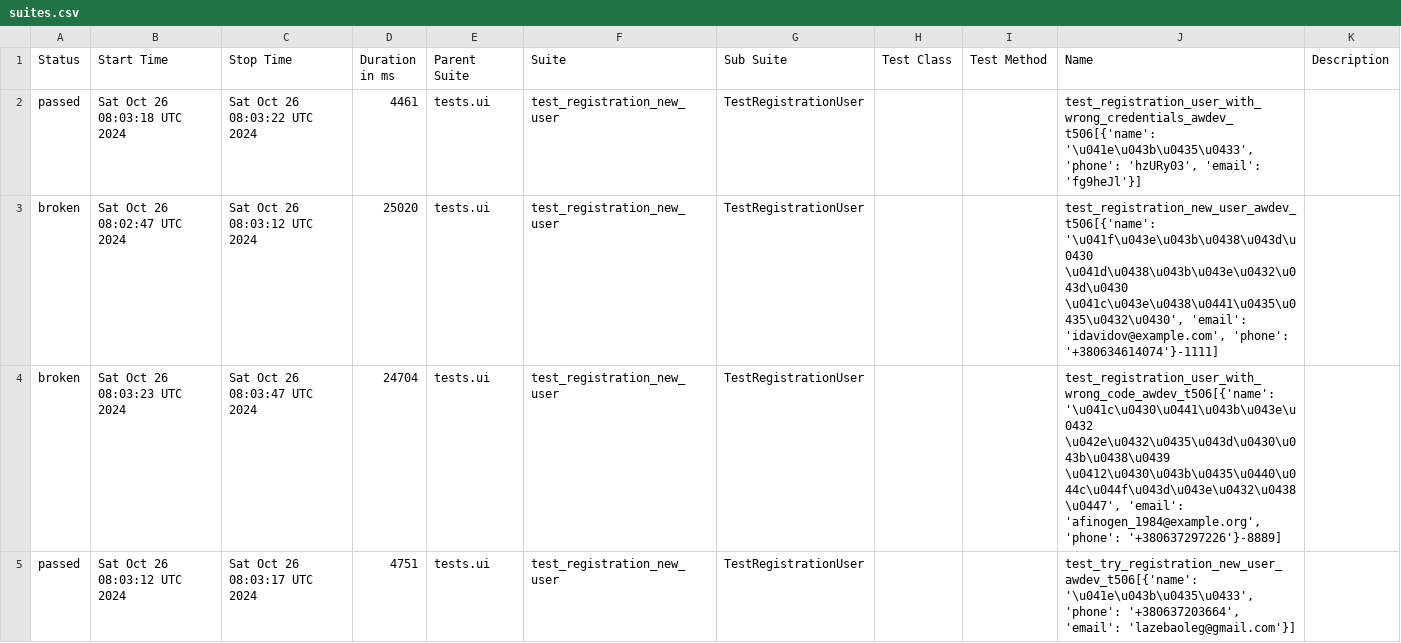
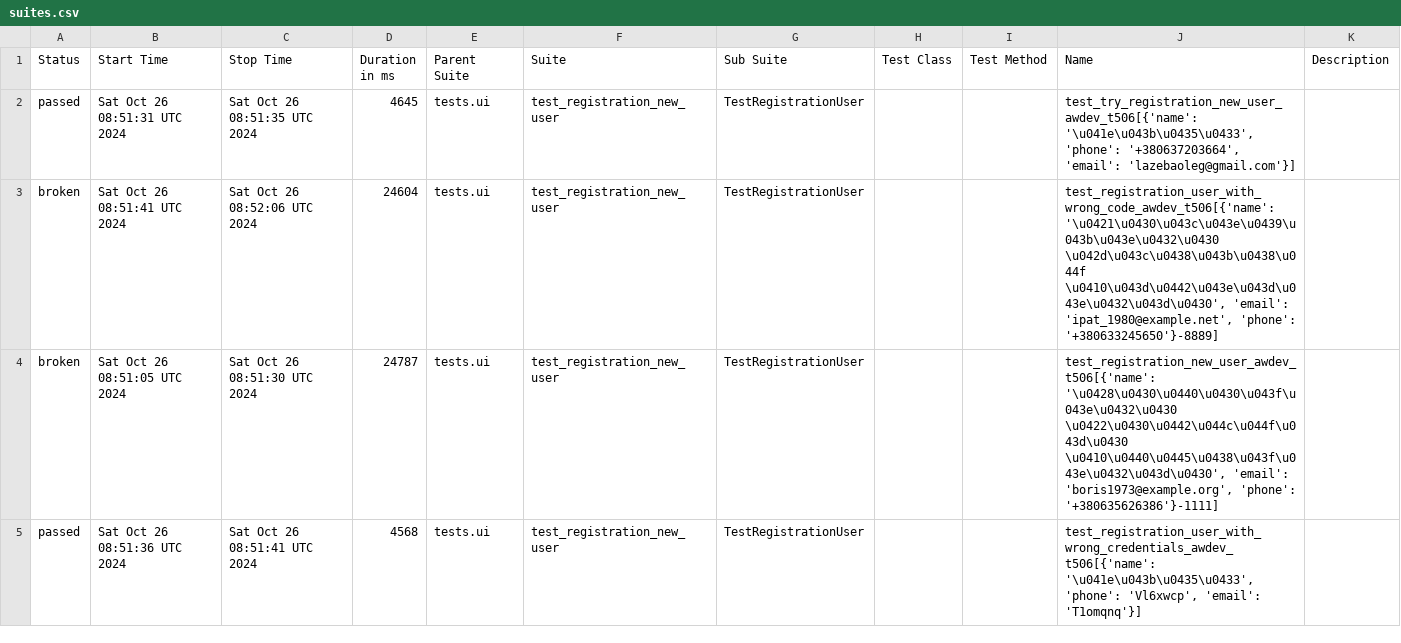
Before and after one commit to fisher1706/my_test_gitnub_actions, a CSV file: data/suites.csv, drawn as a sheet.

Commit message:
Deploying to gh-pages from @ fisher1706/my_test_gitnub_actions@40e0eaa2eb890dd0477d794c34a116e6fea4075a 🚀

```diff
--- a/data/suites.csv
+++ b/data/suites.csv
@@ -1,5 +1,5 @@
 "Status","Start Time","Stop Time","Duration in ms","Parent Suite","Suite","Sub Suite","Test Class","Test Method","Name","Description"
-"passed","Sat Oct 26 08:03:18 UTC 2024","Sat Oct 26 08:03:22 UTC 2024","4461","tests.ui","test_registration_new_user","TestRegistrationUser","","","test_registration_user_with_wrong_credentials_awdev_t506[{'name': '\u041e\u043b\u0435\u0433', 'phone': 'hzURy03', 'email': 'fg9heJl'}]",""
-"broken","Sat Oct 26 08:02:47 UTC 2024","Sat Oct 26 08:03:12 UTC 2024","25020","tests.ui","test_registration_new_user","TestRegistrationUser","","","test_registration_new_user_awdev_t506[{'name': '\u041f\u043e\u043b\u0438\u043d\u0430 \u041d\u0438\u043b\u043e\u0432\u043d\u0430 \u041c\u043e\u0438\u0441\u0435\u0435\u0432\u0430', 'email': 'idavidov@example.com', 'phone': '+380634614074'}-1111]",""
-"broken","Sat Oct 26 08:03:23 UTC 2024","Sat Oct 26 08:03:47 UTC 2024","24704","tests.ui","test_registration_new_user","TestRegistrationUser","","","test_registration_user_with_wrong_code_awdev_t506[{'name': '\u041c\u0430\u0441\u043b\u043e\u0432 \u042e\u0432\u0435\u043d\u0430\u043b\u0438\u0439 \u0412\u0430\u043b\u0435\u0440\u044c\u044f\u043d\u043e\u0432\u0438\u0447', 'email': 'afinogen_1984@example.org', 'phone': '+380637297226'}-8889]",""
-"passed","Sat Oct 26 08:03:12 UTC 2024","Sat Oct 26 08:03:17 UTC 2024","4751","tests.ui","test_registration_new_user","TestRegistrationUser","","","test_try_registration_new_user_awdev_t506[{'name': '\u041e\u043b\u0435\u0433', 'phone': '+380637203664', 'email': 'lazebaoleg@gmail.com'}]",""
+"passed","Sat Oct 26 08:51:31 UTC 2024","Sat Oct 26 08:51:35 UTC 2024","4645","tests.ui","test_registration_new_user","TestRegistrationUser","","","test_try_registration_new_user_awdev_t506[{'name': '\u041e\u043b\u0435\u0433', 'phone': '+380637203664', 'email': 'lazebaoleg@gmail.com'}]",""
+"broken","Sat Oct 26 08:51:41 UTC 2024","Sat Oct 26 08:52:06 UTC 2024","24604","tests.ui","test_registration_new_user","TestRegistrationUser","","","test_registration_user_with_wrong_code_awdev_t506[{'name': '\u0421\u0430\u043c\u043e\u0439\u043b\u043e\u0432\u0430 \u042d\u043c\u0438\u043b\u0438\u044f \u0410\u043d\u0442\u043e\u043d\u043e\u0432\u043d\u0430', 'email': 'ipat_1980@example.net', 'phone': '+380633245650'}-8889]",""
+"broken","Sat Oct 26 08:51:05 UTC 2024","Sat Oct 26 08:51:30 UTC 2024","24787","tests.ui","test_registration_new_user","TestRegistrationUser","","","test_registration_new_user_awdev_t506[{'name': '\u0428\u0430\u0440\u0430\u043f\u043e\u0432\u0430 \u0422\u0430\u0442\u044c\u044f\u043d\u0430 \u0410\u0440\u0445\u0438\u043f\u043e\u0432\u043d\u0430', 'email': 'boris1973@example.org', 'phone': '+380635626386'}-1111]",""
+"passed","Sat Oct 26 08:51:36 UTC 2024","Sat Oct 26 08:51:41 UTC 2024","4568","tests.ui","test_registration_new_user","TestRegistrationUser","","","test_registration_user_with_wrong_credentials_awdev_t506[{'name': '\u041e\u043b\u0435\u0433', 'phone': 'Vl6xwcp', 'email': 'T1omqnq'}]",""
```
Also changed, not shown: 24 other files.
